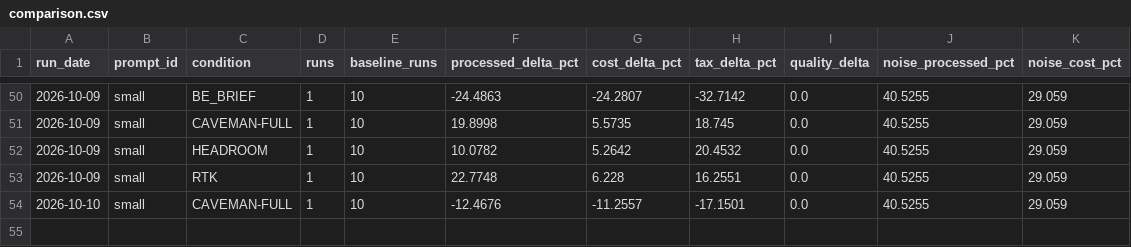
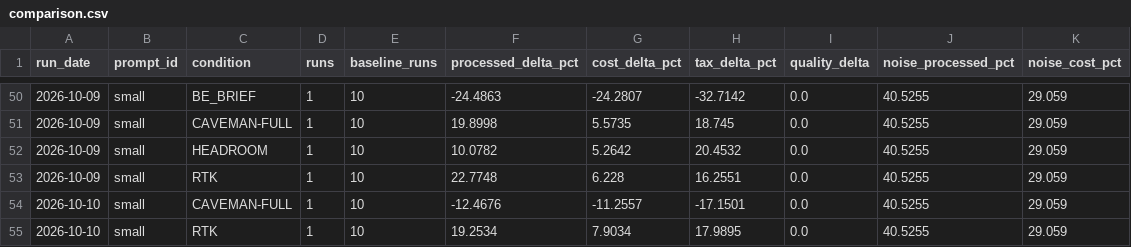
Before and after one commit to YangJunMan/claude-code-token-savings-benchmark, a CSV file: data/comparison.csv, drawn as a sheet; only a part is shown, gaps mark what is left out; the diff names each change by its address in the sheet, - before the commit and + after, or states it on an @@ line.

```diff
--- a/data/comparison.csv
+++ b/data/comparison.csv
+row 55: 2026-10-10 | small | RTK | 1 | 10 | 19.2534 | 7.9034 | 17.9895 | 0.0 | 40.5255 | 29.059
```
Also changed, not shown: data/activity-log.csv, data/run-summary.csv, 1 other file.
